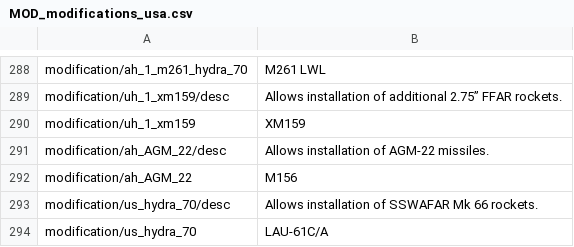
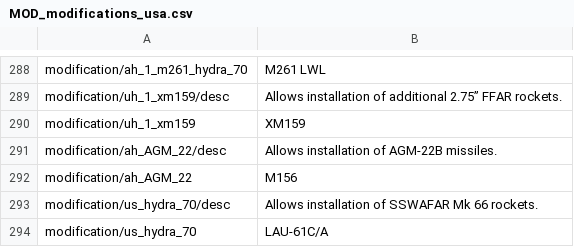
Before and after one commit to kleinerPanzer/WT-Custom-Localization, a CSV file: MOD_modifications_usa.csv, drawn as a sheet; only a part is shown, gaps mark what is left out.

```diff
--- a/MOD_modifications_usa.csv
+++ b/MOD_modifications_usa.csv
@@ -290,3 +290,3 @@ modification/uh_1_xm159/desc;Allows installation of additional 2.75” FFAR rock
 modification/uh_1_xm159;XM159;
-modification/ah_AGM_22/desc;Allows installation of AGM-22 missiles.;
+modification/ah_AGM_22/desc;Allows installation of AGM-22B missiles.;
 modification/ah_AGM_22;M156;
```
Also changed, not shown: MOD_weapons_usa_gbus.csv, MOD_weapons_usa_missiles.csv.
